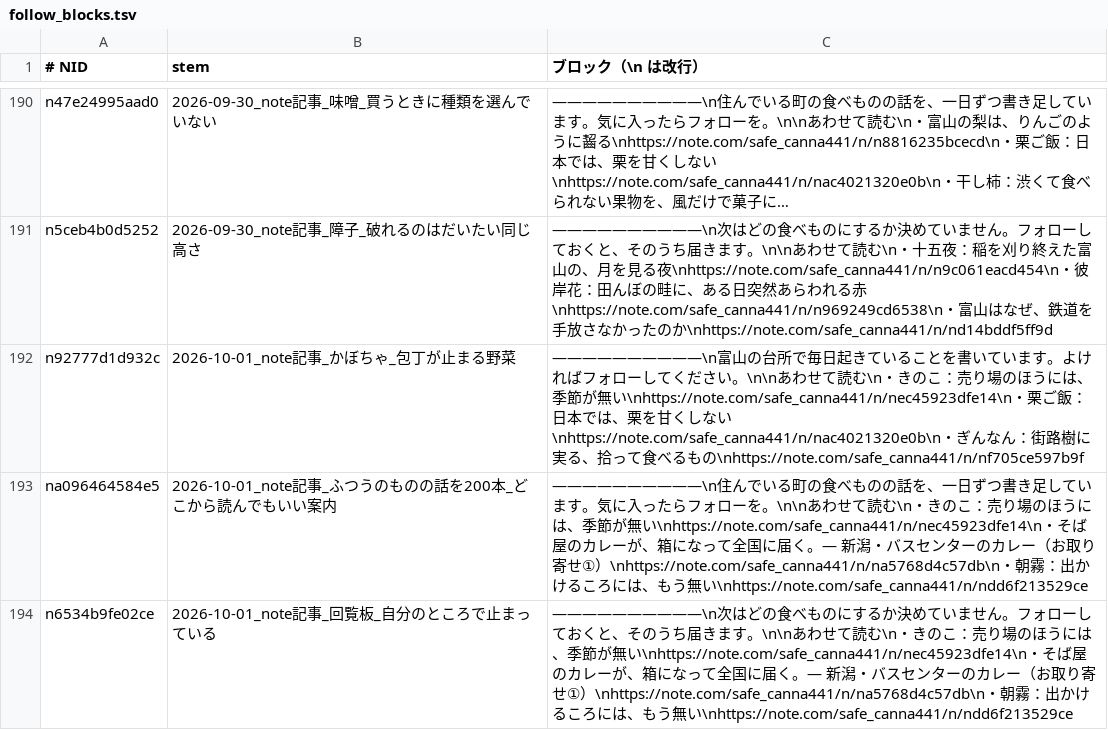
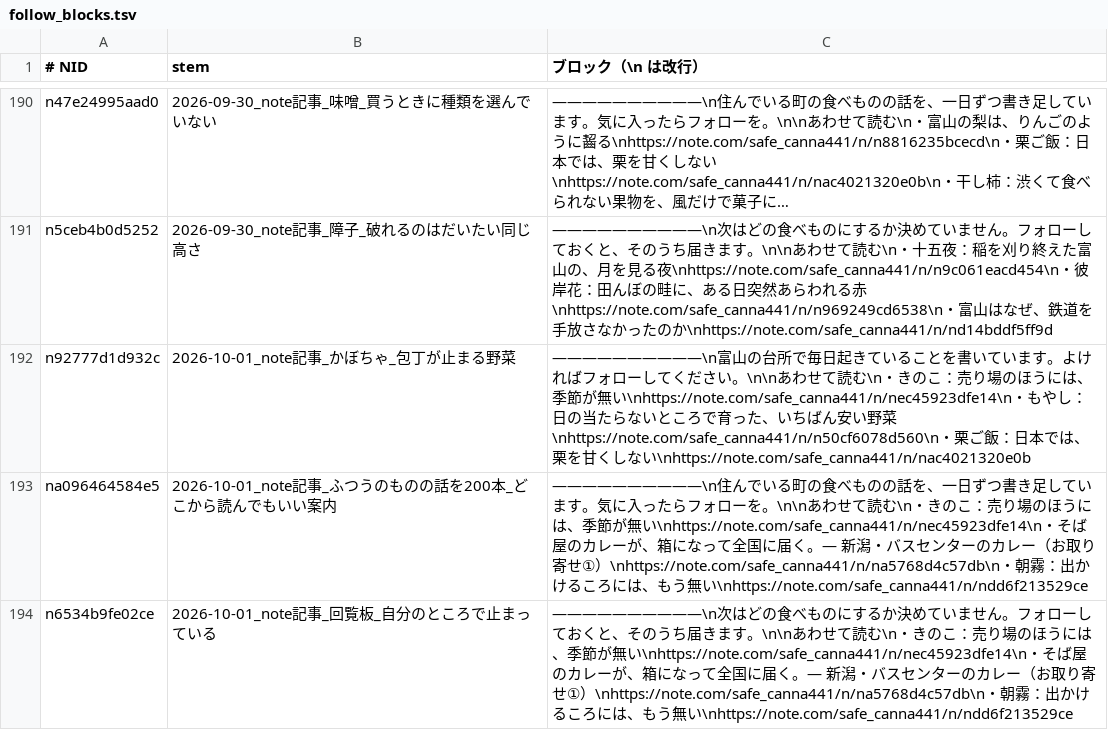
Before and after one commit to tyutyutakokaina81-netizen/agent-team, a TSV file: ops/follow_blocks.tsv, drawn as a sheet; only a part is shown, gaps mark what is left out; long unchanged cells end in …; the diff names each change by its address in the sheet, - before the commit and + after, or states it on an @@ line.

```diff
--- a/ops/follow_blocks.tsv
+++ b/ops/follow_blocks.tsv
-C192 (ブロック（\n は改行）): …無い\nhttps://note.com/safe_canna441/n/nec45923dfe14\n・栗ご飯：日本では、栗を甘くしない\nhttps://note.com/safe_canna441/n/nac4021320e0b\n・ぎんなん：街路樹に実る、拾って食べるもの\nhttps://note.com/safe_canna441/n/nf705ce597b9f
+C192 (ブロック（\n は改行）): …無い\nhttps://note.com/safe_canna441/n/nec45923dfe14\n・もやし：日の当たらないところで育った、いちばん安い野菜\nhttps://note.com/safe_canna441/n/n50cf6078d560\n・栗ご飯：日本では、栗を甘くしない\nhttps://note.com/safe_canna441/n/nac4021320e0b
```
Also changed, not shown: ops/comments/replies.tsv, ops/followed_handles.tsv, 9 other files.
